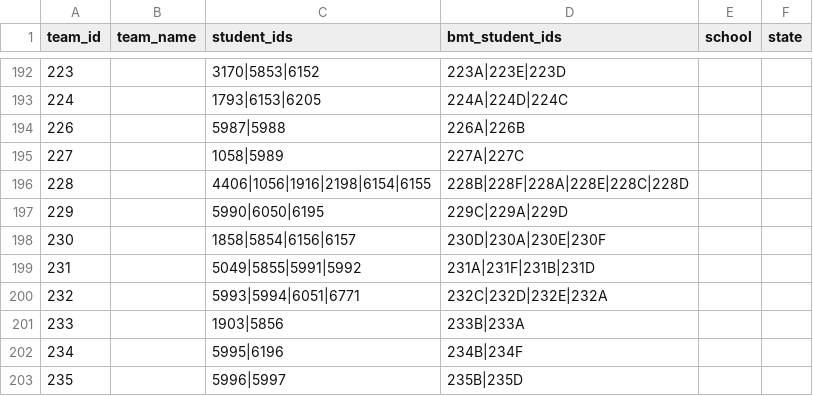
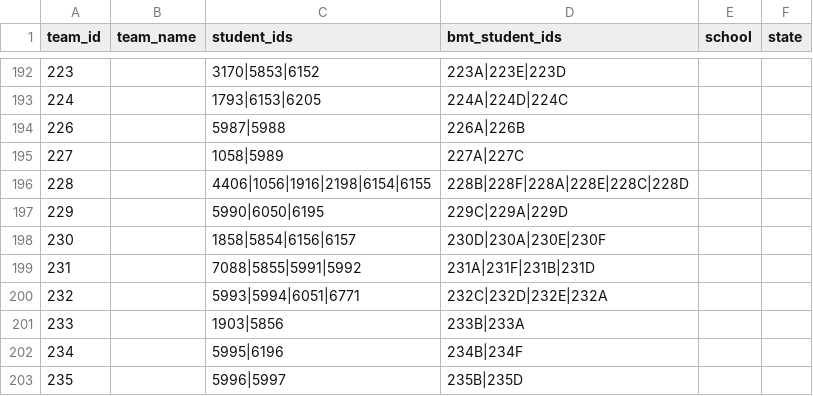
Before and after one commit to x-du/math-competition, a CSV file: database/contests/bmt-teams/year=2025/teams.csv, drawn as a sheet; only a part is shown, gaps mark what is left out.

```diff
--- a/database/contests/bmt-teams/year=2025/teams.csv
+++ b/database/contests/bmt-teams/year=2025/teams.csv
@@ -198,3 +198,3 @@ team_id,team_name,student_ids,bmt_student_ids,school,state
 230,,1858|5854|6156|6157,230D|230A|230E|230F,,
-231,,5049|5855|5991|5992,231A|231F|231B|231D,,
+231,,7088|5855|5991|5992,231A|231F|231B|231D,,
 232,,5993|5994|6051|6771,232C|232D|232E|232A,,
```
Also changed, not shown: database/contests/bmt-algebra/year=2025/results.csv, database/students/students.csv, 2 other files.
